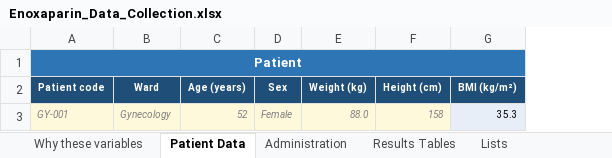
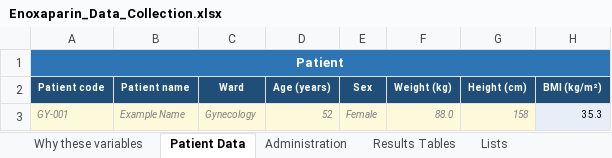
Before and after one commit to pharmacist24/rnoxoparin-study, an Excel workbook: Enoxaparin_Data_Collection.xlsx, sheet Patient Data, drawn as a sheet; only a part is shown; values as stored, in another font and other column widths than the file's, no borders; the diff names each change by its address in the sheet, - before the commit and + after, or states it on an @@ line.

```diff
--- a/Enoxaparin_Data_Collection.xlsx (sheet Patient Data)
+++ b/Enoxaparin_Data_Collection.xlsx (sheet Patient Data)
+column B (Patient name), row 3: Example Name
```
Also changed, not shown: sheet Why these variables, formulas that keep their value, 2 other files.
